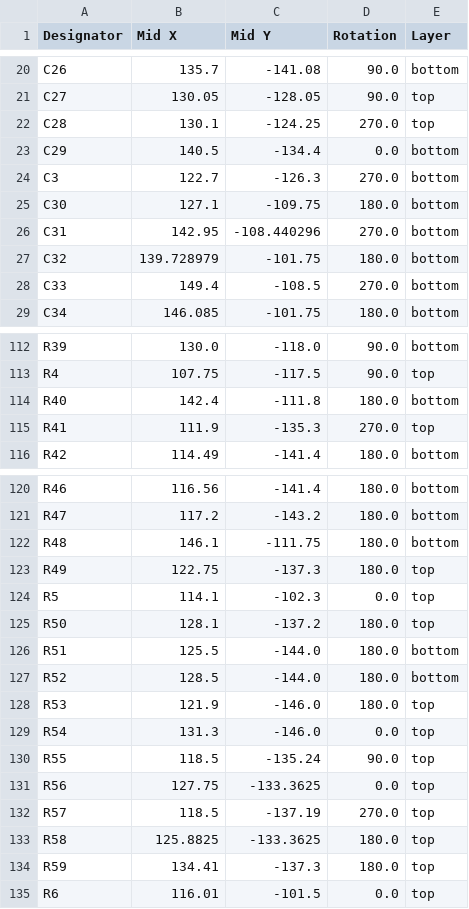
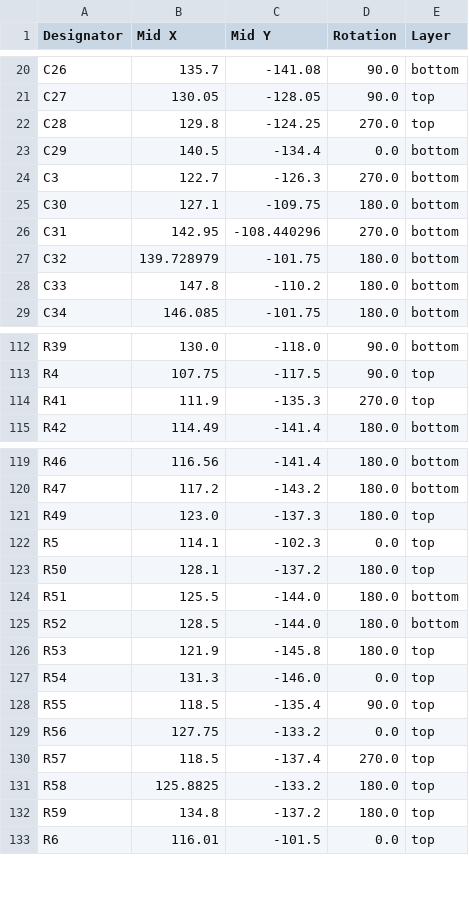
Before and after one commit to tudsat-rocket/rapid_io_module, a CSV file: production/positions.csv, drawn as a sheet; only a part is shown, gaps mark what is left out.

```diff
--- a/production/positions.csv
+++ b/production/positions.csv
@@ -21,3 +21,3 @@ C26,135.7,-141.08,90.0,bottom
 C27,130.05,-128.05,90.0,top
-C28,130.1,-124.25,270.0,top
+C28,129.8,-124.25,270.0,top
 C29,140.5,-134.4,0.0,bottom
@@ -27,3 +27,3 @@ C31,142.95,-108.440296,270.0,bottom
 C32,139.728979,-101.75,180.0,bottom
-C33,149.4,-108.5,270.0,bottom
+C33,147.8,-110.2,180.0,bottom
 C34,146.085,-101.75,180.0,bottom
@@ -113,3 +113,2 @@ R39,130.0,-118.0,90.0,bottom
 R4,107.75,-117.5,90.0,top
-R40,142.4,-111.8,180.0,bottom
 R41,111.9,-135.3,270.0,top
@@ -121,4 +120,3 @@ R46,116.56,-141.4,180.0,bottom
 R47,117.2,-143.2,180.0,bottom
-R48,146.1,-111.75,180.0,bottom
-R49,122.75,-137.3,180.0,top
+R49,123.0,-137.3,180.0,top
 R5,114.1,-102.3,0.0,top
@@ -127,9 +125,9 @@ R51,125.5,-144.0,180.0,bottom
 R52,128.5,-144.0,180.0,bottom
-R53,121.9,-146.0,180.0,top
+R53,121.9,-145.8,180.0,top
 R54,131.3,-146.0,0.0,top
-R55,118.5,-135.24,90.0,top
-R56,127.75,-133.3625,0.0,top
-R57,118.5,-137.19,270.0,top
-R58,125.8825,-133.3625,180.0,top
-R59,134.41,-137.3,180.0,top
+R55,118.5,-135.4,90.0,top
+R56,127.75,-133.2,0.0,top
+R57,118.5,-137.4,270.0,top
+R58,125.8825,-133.2,180.0,top
+R59,134.8,-137.2,180.0,top
 R6,116.01,-101.5,0.0,top
```
Also changed, not shown: production/bom.csv, 7 other files.
